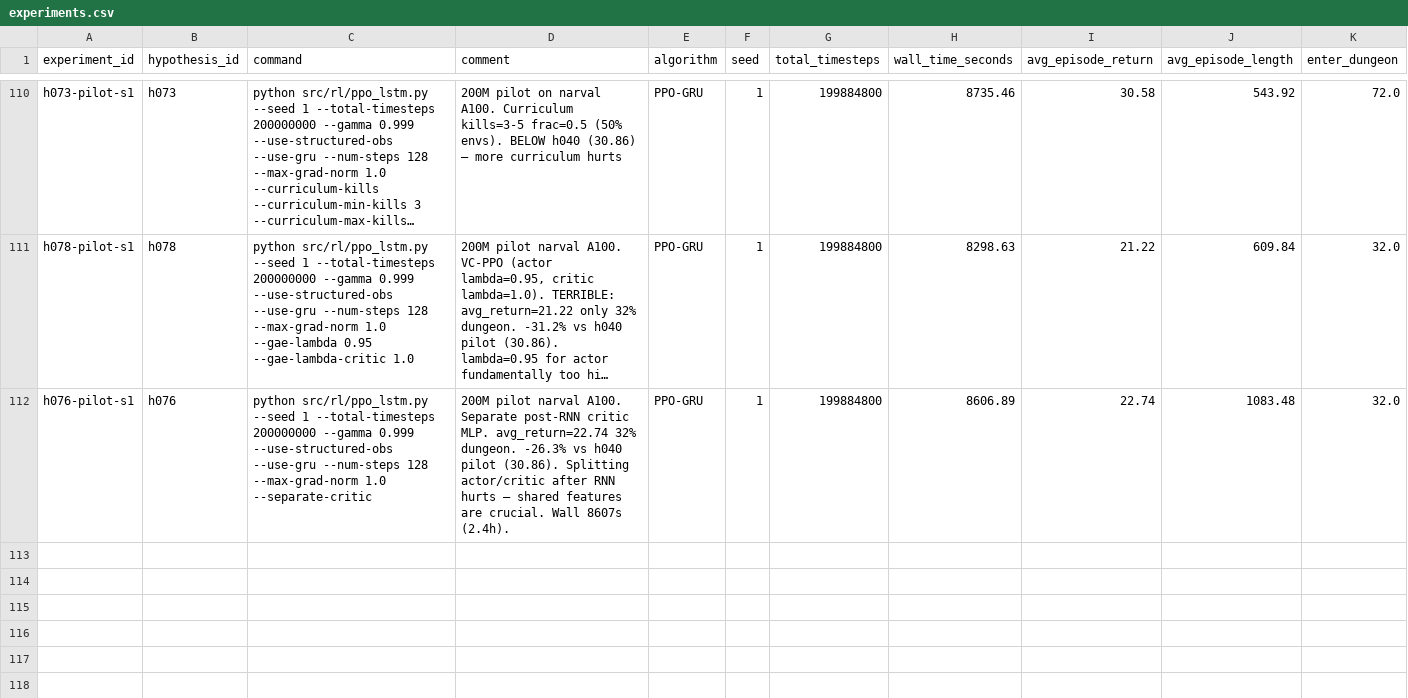
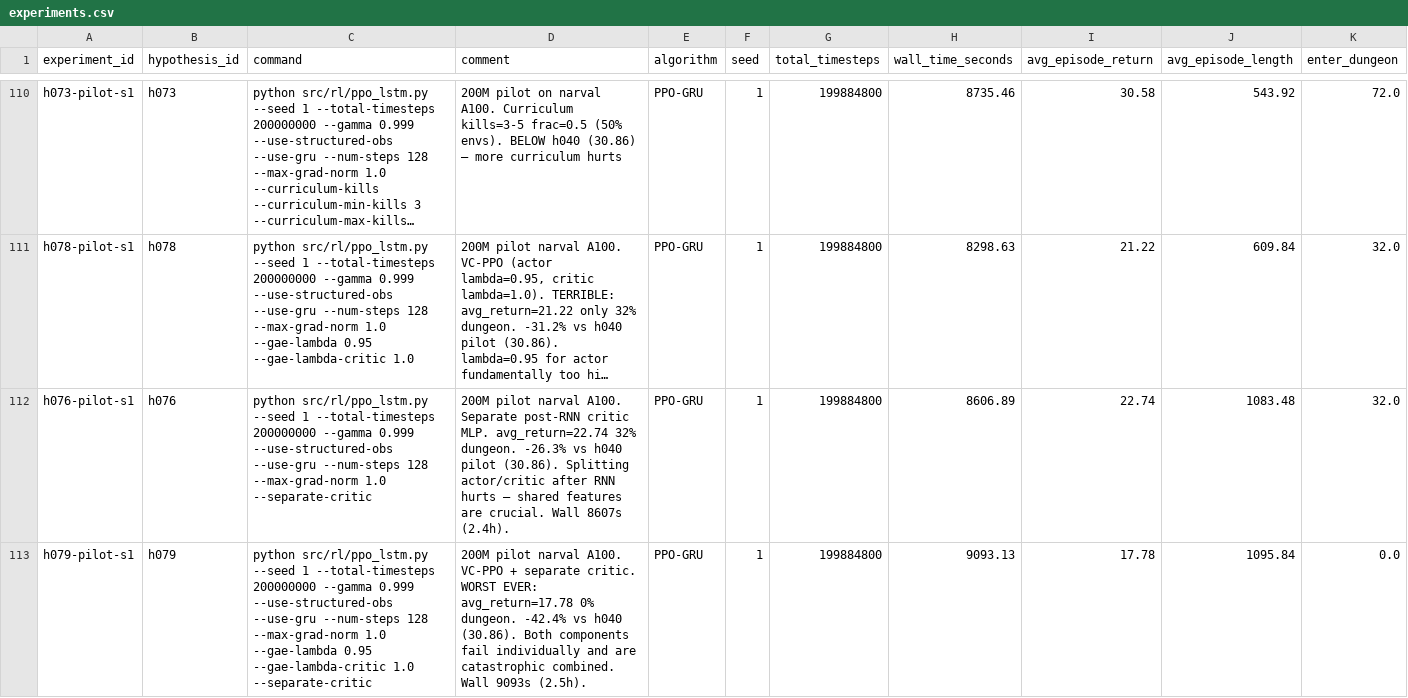
Before and after one commit to roger-creus/auto-craftax, a CSV file: results/experiments.csv, drawn as a sheet; only a part is shown, gaps mark what is left out; long unchanged cells end in …; rows hold the shown columns only; the diff names each change by its address in the sheet, - before the commit and + after, or states it on an @@ line.

```diff
--- a/results/experiments.csv
+++ b/results/experiments.csv
+row 113: h079-pilot-s1 | h079 | python src/rl/ppo_lstm.py --seed 1 --total-timesteps 200000000 --gamma 0.999 --use-structured-obs --use-gru --num-steps 128 --max-grad-norm 1.0 --gae-lambda 0.95 --gae-lambda-critic 1.0 --separate-critic | 200M pilot narval A100. VC-PPO + separate critic. WORST EVER: avg_return=17.78 0% dungeon. -42.4% vs h040 (30.86). Both components fail individually and are catastrophic combined. Wall 9093s (2.5h). | PPO-GRU | 1 | 199884800 | 9093.13 | 17.78 | 1095.84 | 0.0
```
Also changed, not shown: results/hypotheses.csv, 2 other files.
